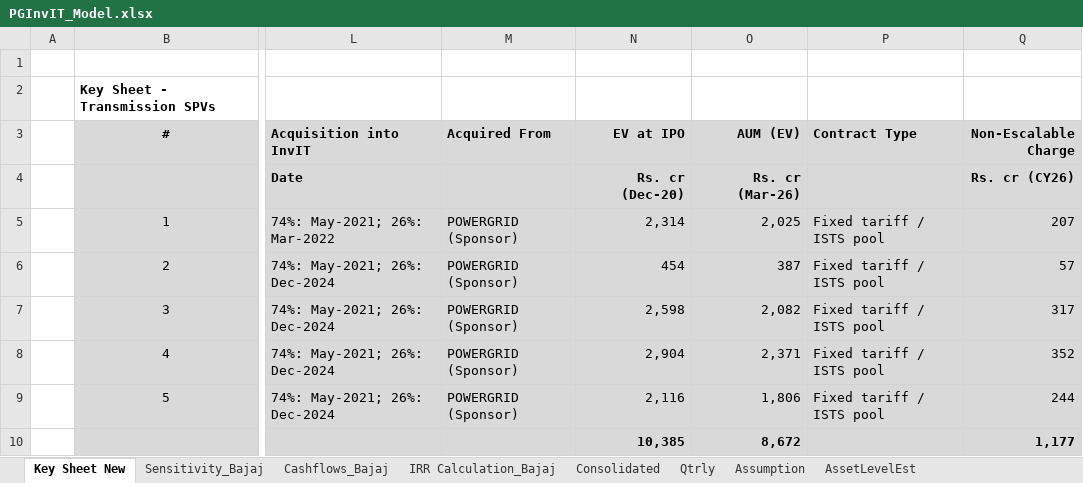
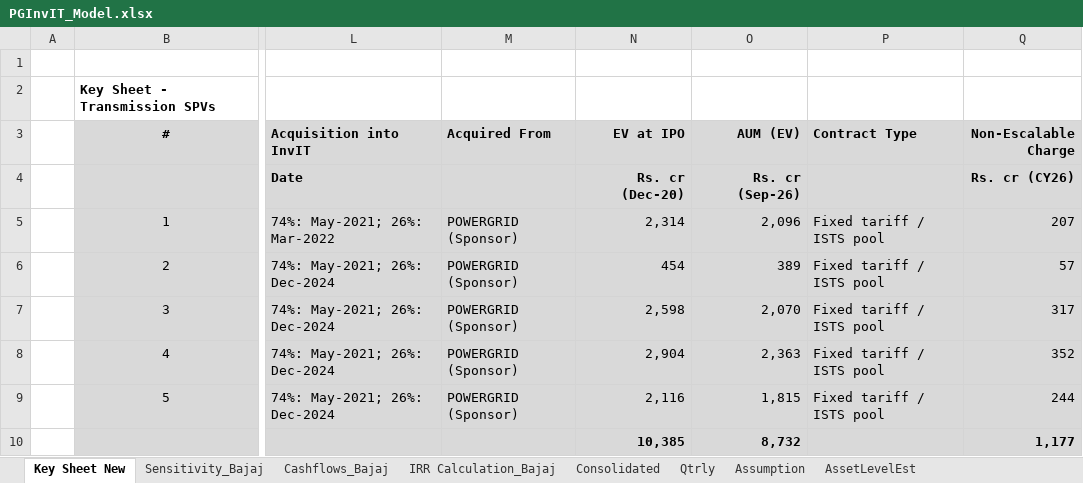
Before and after one commit to Poweravendus/Power, an Excel workbook: PGInvIT/Model/PGInvIT_Model.xlsx, sheet Key Sheet New, drawn as a sheet; only a part is shown, gaps mark what is left out; values as stored, in another font and other column widths than the file's, no borders; the diff names each change by its address in the sheet, - before the commit and + after, or states it on an @@ line.

```diff
--- a/PGInvIT/Model/PGInvIT_Model.xlsx (sheet Key Sheet New)
+++ b/PGInvIT/Model/PGInvIT_Model.xlsx (sheet Key Sheet New)
-O4 (AUM (EV)): Rs. cr (Mar-26)
+O4 (AUM (EV)): Rs. cr (Sep-26)
-O5 (AUM (EV)): 2,025
+O5 (AUM (EV)): 2,096
-O6 (AUM (EV)): 387
+O6 (AUM (EV)): 389
-O7 (AUM (EV)): 2,082
+O7 (AUM (EV)): 2,070
-O8 (AUM (EV)): 2,371
+O8 (AUM (EV)): 2,363
-O9 (AUM (EV)): 1,806
+O9 (AUM (EV)): 1,815
-O10 (AUM (EV)): 8,672
+O10 (AUM (EV)): 8,732
```
Also changed, not shown: sheet Consolidated, sheet Assumption, sheet AssetLevelEst, sheet Cashflows_Bajaj, sheet IRR Calculation_Bajaj, sheet Sensitivity_Bajaj, formulas that keep their value, 8 other files.
